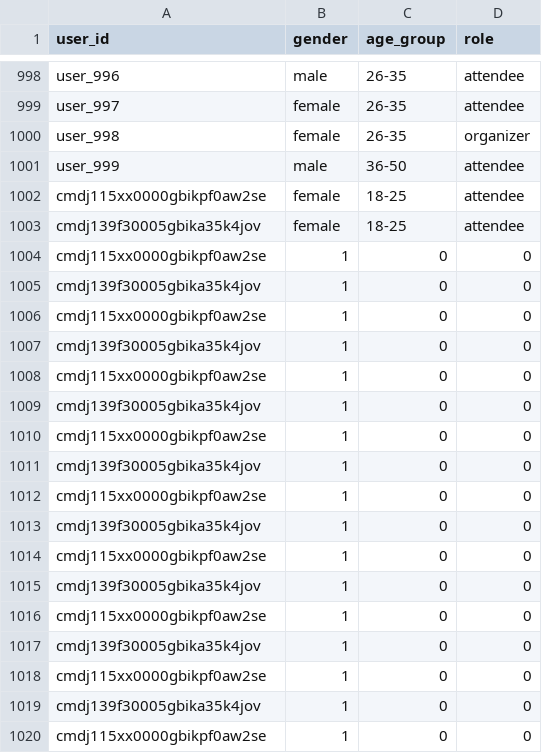
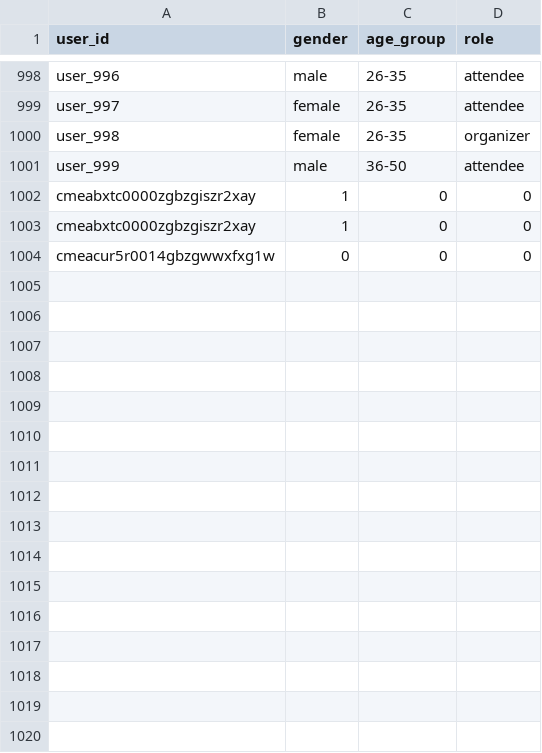
Before and after one commit to wiem-2001/SnapReserve-Backend, a CSV file: ml-models/recommendation-system/synthetic_users.csv, drawn as a sheet; only a part is shown, gaps mark what is left out; the diff covers the shown part only.

Commit message:
delete user , maange favorites , account settings , bugs fixed

```diff
--- a/ml-models/recommendation-system/synthetic_users.csv
+++ b/ml-models/recommendation-system/synthetic_users.csv
@@ -1001,20 +1001,4 @@ user_998,female,26-35,organizer
 user_999,male,36-50,attendee
-cmdj115xx0000gbikpf0aw2se,female,18-25,attendee
-cmdj139f30005gbika35k4jov,female,18-25,attendee
-cmdj115xx0000gbikpf0aw2se,1,0,0
-cmdj139f30005gbika35k4jov,1,0,0
-cmdj115xx0000gbikpf0aw2se,1,0,0
-cmdj139f30005gbika35k4jov,1,0,0
-cmdj115xx0000gbikpf0aw2se,1,0,0
-cmdj139f30005gbika35k4jov,1,0,0
-cmdj115xx0000gbikpf0aw2se,1,0,0
-cmdj139f30005gbika35k4jov,1,0,0
-cmdj115xx0000gbikpf0aw2se,1,0,0
-cmdj139f30005gbika35k4jov,1,0,0
-cmdj115xx0000gbikpf0aw2se,1,0,0
-cmdj139f30005gbika35k4jov,1,0,0
-cmdj115xx0000gbikpf0aw2se,1,0,0
-cmdj139f30005gbika35k4jov,1,0,0
-cmdj115xx0000gbikpf0aw2se,1,0,0
-cmdj139f30005gbika35k4jov,1,0,0
-cmdj115xx0000gbikpf0aw2se,1,0,0
+cmeabxtc0000zgbzgiszr2xay,1,0,0
+cmeabxtc0000zgbzgiszr2xay,1,0,0
+cmeacur5r0014gbzgwwxfxg1w,0,0,0
```
Also changed, not shown: 19 removed rows elsewhere in this file, ml-models/recommendation-system/synthetic_events.csv, 30 other files.
